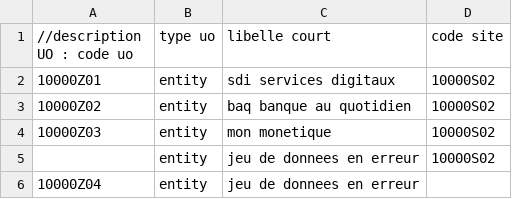
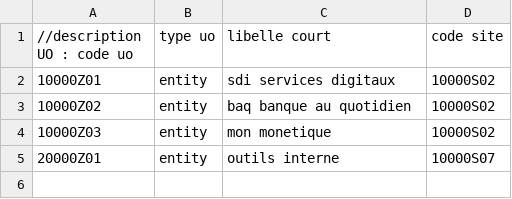
Before and after one commit to fgrept/profil_skype, a CSV file: profil-skype/profil-skype-batch-referentiel/src/main/resources/input/uo.csv, drawn as a sheet.

```diff
--- a/profil-skype/profil-skype-batch-referentiel/src/main/resources/input/uo.csv
+++ b/profil-skype/profil-skype-batch-referentiel/src/main/resources/input/uo.csv
@@ -4,3 +4,2 @@
 10000Z03;entity;mon monetique;10000S02
-;entity;jeu de donnees en erreur;10000S02
-10000Z04;entity;jeu de donnees en erreur;
+20000Z01;entity;outils interne;10000S07
```
Also changed, not shown: profil-skype/profil-skype-batch-referentiel/src/main/resources/input/collaborater.csv, profil-skype/profil-skype-batch-referentiel/src/main/resources/input/site.csv, 6 other files.
